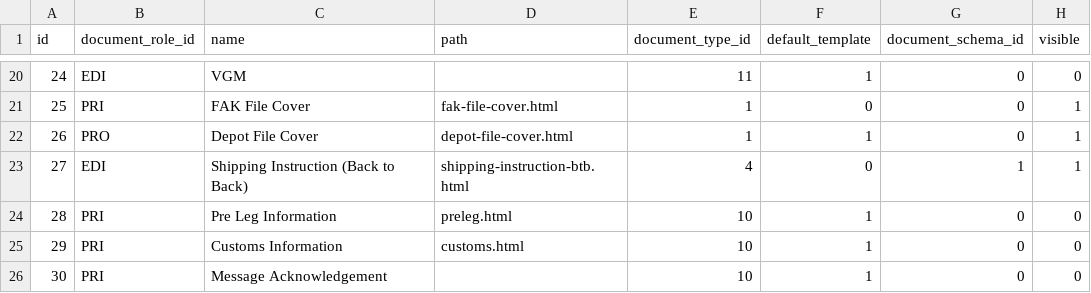
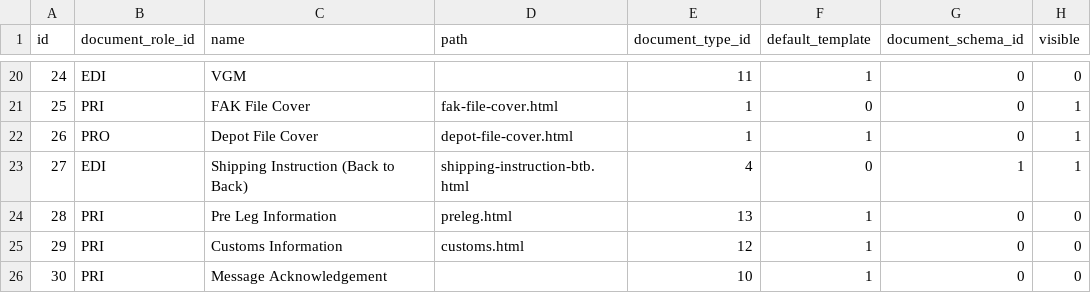
Before and after one commit to warrantgroup/fixtures, a CSV file: data/document-template.csv, drawn as a sheet; only a part is shown, gaps mark what is left out.

Commit message:
Update document-template.csv

```diff
--- a/data/document-template.csv
+++ b/data/document-template.csv
@@ -23,4 +23,4 @@ id,document_role_id,name,path,document_type_id,default_template,document_schema_
 27,EDI,"Shipping Instruction (Back to Back)","shipping-instruction-btb.html",4,0,1,1
-28,PRI,"Pre Leg Information","preleg.html",10,1,0,0
-29,PRI,"Customs Information","customs.html",10,1,0,0
+28,PRI,"Pre Leg Information","preleg.html",13,1,0,0
+29,PRI,"Customs Information","customs.html",12,1,0,0
 30,PRI,"Message Acknowledgement",,10,1,0,0
```
